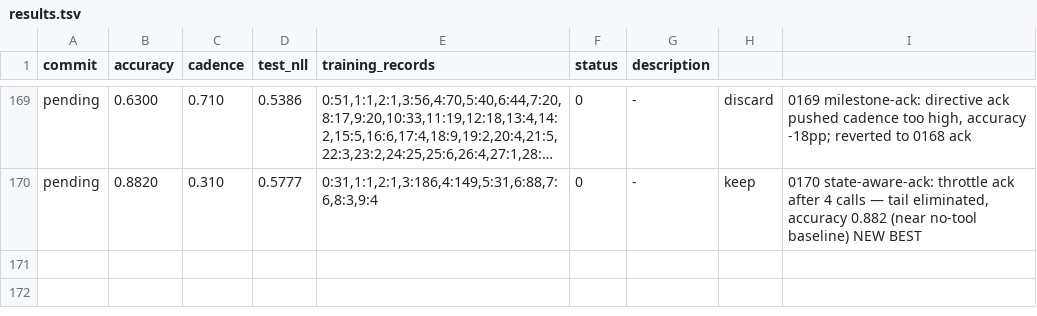
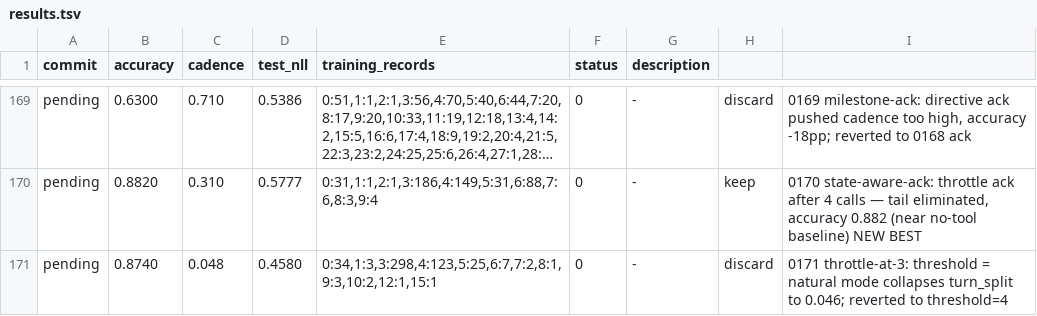
Before and after one commit to dphuang2/tinker-cookbook, a TSV file: tinker_cookbook/recipes/interview/results.tsv, drawn as a sheet; only a part is shown, gaps mark what is left out; long unchanged cells end in …; the diff names each change by its address in the sheet, - before the commit and + after, or states it on an @@ line.

Commit message:
0171 throttle-at-3: discard: 0.874 / 0.048 / 0.4580 (revert threshold to 4)

```diff
--- a/tinker_cookbook/recipes/interview/results.tsv
+++ b/tinker_cookbook/recipes/interview/results.tsv
+row 171: pending | 0.8740 | 0.048 | 0.4580 | 0:34,1:3,3:298,4:123,5:25,6:7,7:2,8:1,9:3,10:2,12:1,15:1 | 0 | - | discard | 0171 throttle-at-3: threshold = natural mode collapses turn_split to 0.046; reverted to threshold=4
```
Also changed, not shown: 4 other files.
